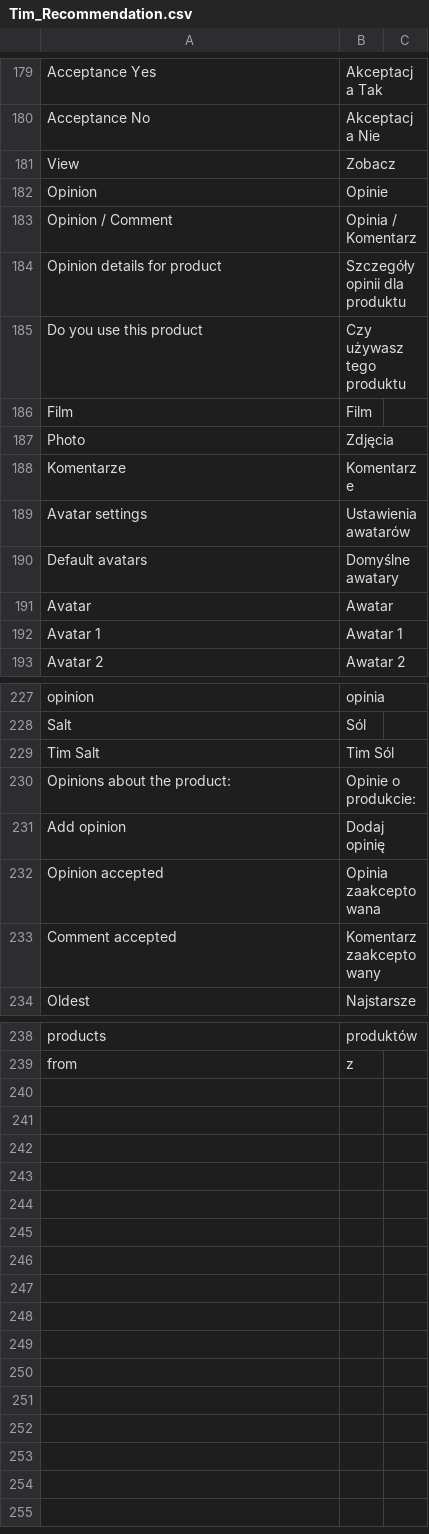
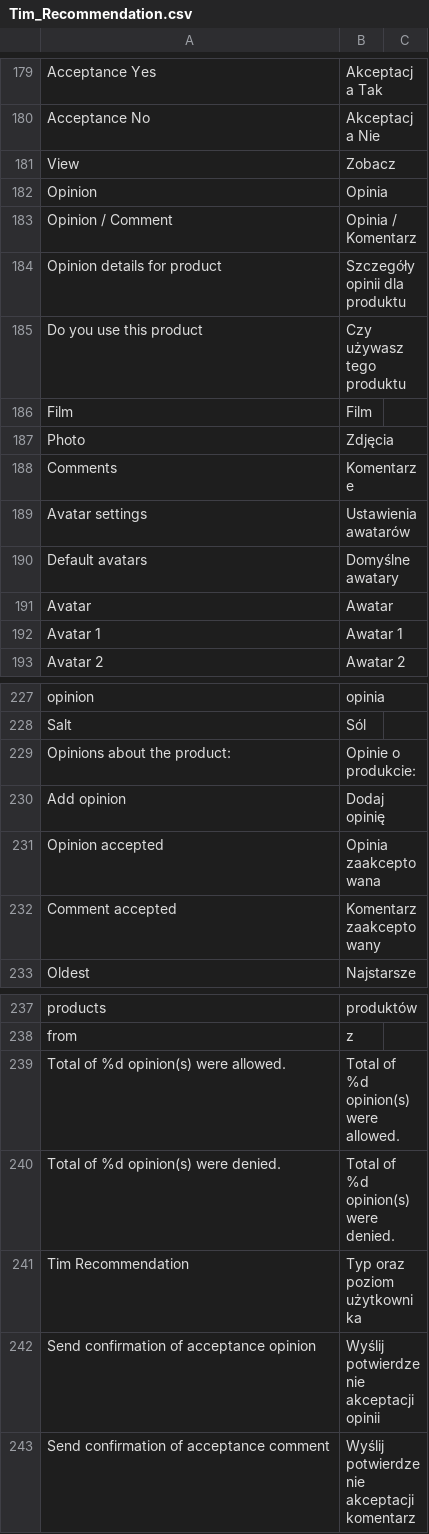
Before and after one commit to Vladishev/recommendation, a CSV file: app/locale/pl_PL/Tim_Recommendation.csv, drawn as a sheet; only a part is shown, gaps mark what is left out; removed rows and columns are numbered as before the commit, all else as after; the diff names each change by its address in the sheet, - before the commit and + after, or states it on an @@ line.

```diff
--- a/app/locale/pl_PL/Tim_Recommendation.csv
+++ b/app/locale/pl_PL/Tim_Recommendation.csv
-B182: Opinie
+B182: Opinia
-A188: Komentarze
+A188: Comments
-row 229: Tim Salt | Tim Sól
+row 239: Total of %d opinion(s) were allowed. | Total of %d opinion(s) were allowed.
+row 240: Total of %d opinion(s) were denied. | Total of %d opinion(s) were denied.
+row 241: Tim Recommendation | Typ oraz poziom użytkownika
+row 242: Send confirmation of acceptance opinion | Wyślij potwierdzenie akceptacji opinii
+row 243: Send confirmation of acceptance comment | Wyślij potwierdzenie akceptacji komentarz
```
Also changed, not shown: 2 other files.
